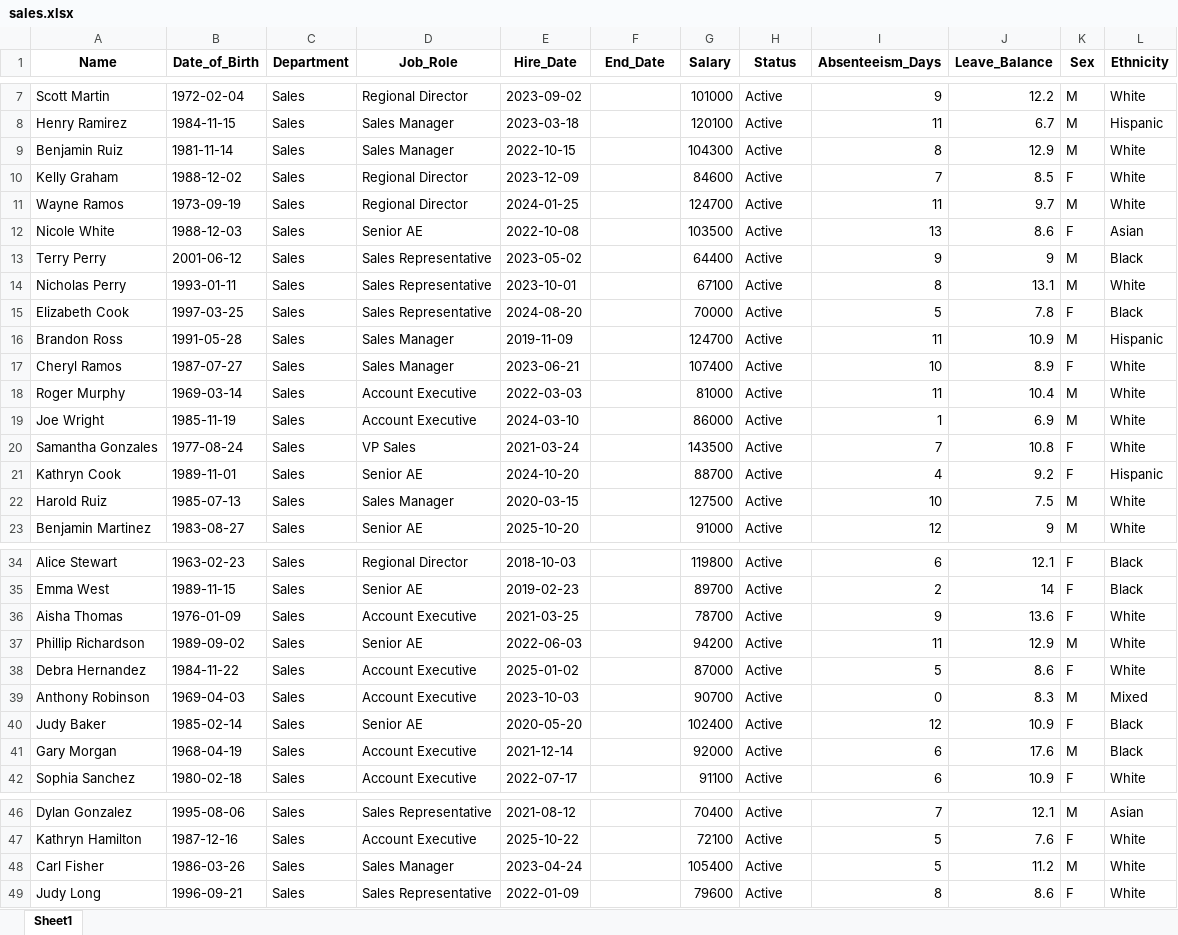
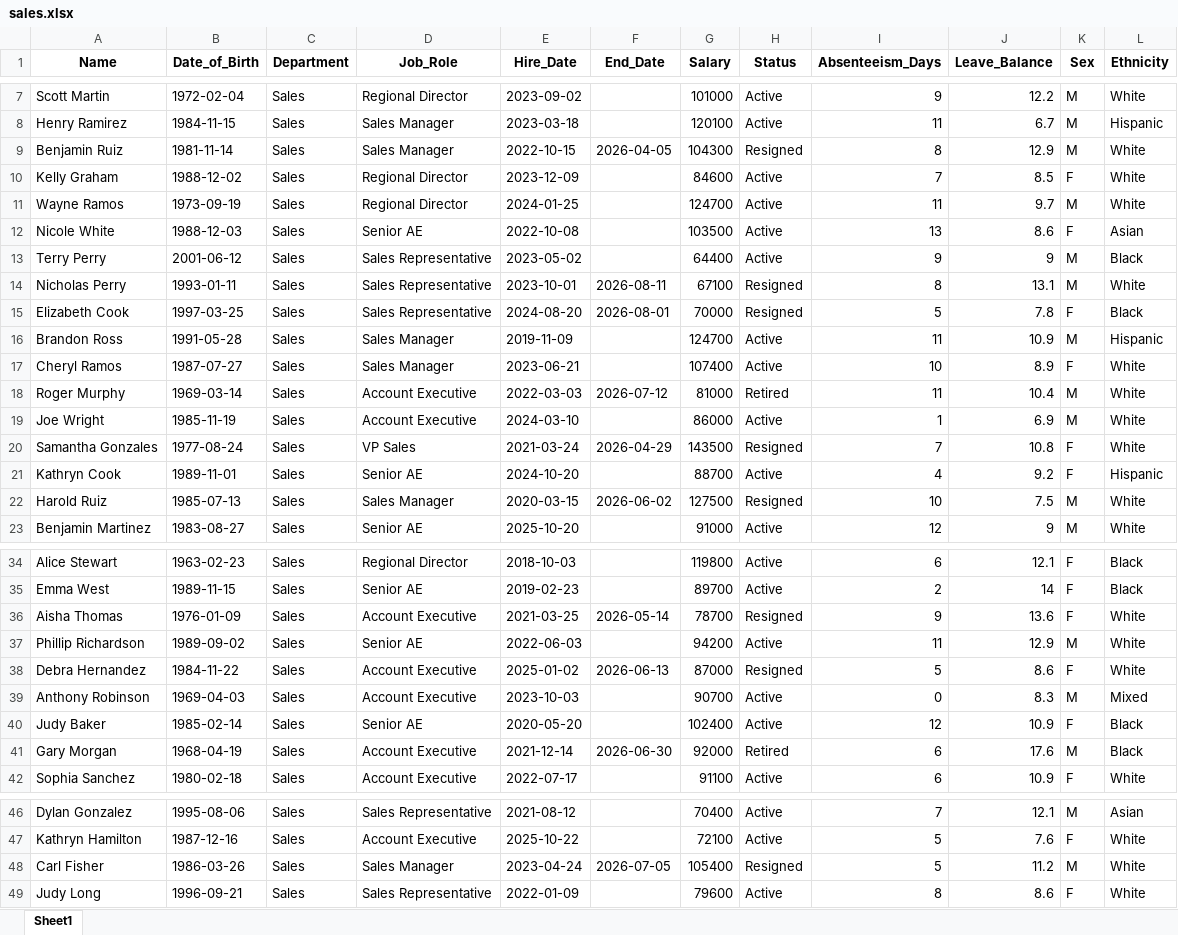
Before and after one commit to connorjd1312/HR_Dashboard, an Excel workbook: documents/sales.xlsx, sheet Sheet1, drawn as a sheet; only a part is shown, gaps mark what is left out; values as stored, in another font and other column widths than the file's, no borders; the diff covers the shown part only; the diff names each change by its address in the sheet, - before the commit and + after, or states it on an @@ line.

```diff
--- a/documents/sales.xlsx (sheet Sheet1)
+++ b/documents/sales.xlsx (sheet Sheet1)
-F9 (End_Date): (empty)
+F9 (End_Date): 2026-04-05
-H9 (Status): Active
+H9 (Status): Resigned
-F14 (End_Date): (empty)
+F14 (End_Date): 2026-08-11
-H14:H15 (Status): Active
+H14:H15 (Status): Resigned
-F15 (End_Date): (empty)
+F15 (End_Date): 2026-08-01
-F18 (End_Date): (empty)
+F18 (End_Date): 2026-07-12
-H18 (Status): Active
+H18 (Status): Retired
-F20 (End_Date): (empty)
+F20 (End_Date): 2026-04-29
-H20 (Status): Active
+H20 (Status): Resigned
-F22 (End_Date): (empty)
+F22 (End_Date): 2026-06-02
-H22 (Status): Active
+H22 (Status): Resigned
-F36 (End_Date): (empty)
+F36 (End_Date): 2026-05-14
-H36 (Status): Active
+H36 (Status): Resigned
-F38 (End_Date): (empty)
+F38 (End_Date): 2026-06-13
-H38 (Status): Active
+H38 (Status): Resigned
-F41 (End_Date): (empty)
+F41 (End_Date): 2026-06-30
-H41 (Status): Active
+H41 (Status): Retired
-F48 (End_Date): (empty)
+F48 (End_Date): 2026-07-05
-H48 (Status): Active
+H48 (Status): Resigned
```
Also changed, not shown: 11 added rows and 26 edited cells elsewhere in this sheet, documents/all_departments.xlsx, documents/customer_support.xlsx, 14 other files.
